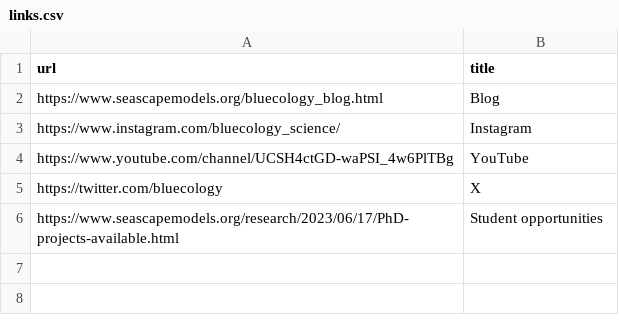
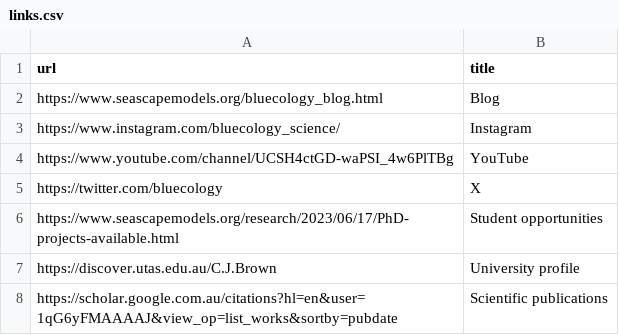
Before and after one commit to cbrown5/cbrown5.github.io, a CSV file: _data/links.csv, drawn as a sheet.

Commit message:
fix links

```diff
--- a/_data/links.csv
+++ b/_data/links.csv
@@ -6 +6,3 @@ https://twitter.com/bluecology,X
 https://www.seascapemodels.org/research/2023/06/17/PhD-projects-available.html,Student opportunities
+https://discover.utas.edu.au/C.J.Brown,University profile
+https://scholar.google.com.au/citations?hl=en&user=1qG6yFMAAAAJ&view_op=list_works&sortby=pubdate,Scientific publications
```
Also changed, not shown: 2 other files.
